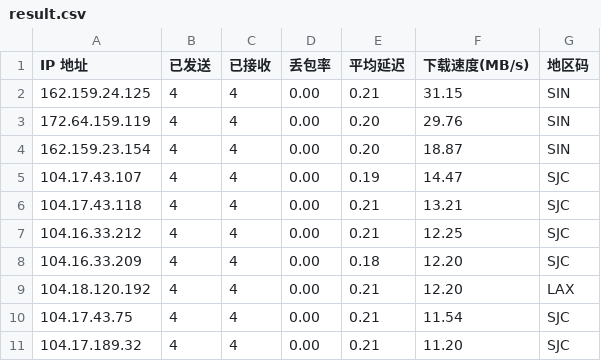
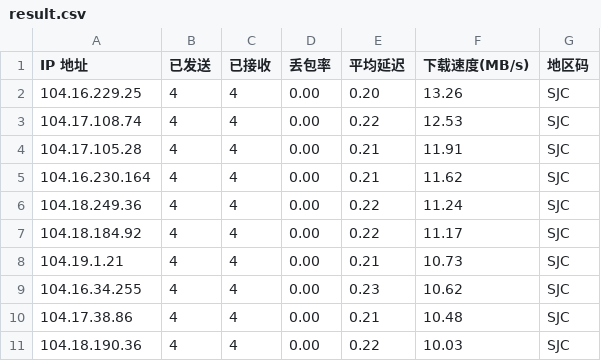
Before and after one commit to dayunliang/Customized_Config_Files, a CSV file: cfst/data/result.csv, drawn as a sheet.

Commit message:
Cron: auto update speedtest results [2026-05-28 11:50:07]

```diff
--- a/cfst/data/result.csv
+++ b/cfst/data/result.csv
@@ -1,11 +1,11 @@
 IP 地址,已发送,已接收,丢包率,平均延迟,下载速度(MB/s),地区码
-162.159.24.125,4,4,0.00,0.21,31.15,SIN
-172.64.159.119,4,4,0.00,0.20,29.76,SIN
-162.159.23.154,4,4,0.00,0.20,18.87,SIN
-104.17.43.107,4,4,0.00,0.19,14.47,SJC
-104.17.43.118,4,4,0.00,0.21,13.21,SJC
-104.16.33.212,4,4,0.00,0.21,12.25,SJC
-104.16.33.209,4,4,0.00,0.18,12.20,SJC
-104.18.120.192,4,4,0.00,0.21,12.20,LAX
-104.17.43.75,4,4,0.00,0.21,11.54,SJC
-104.17.189.32,4,4,0.00,0.21,11.20,SJC
+104.16.229.25,4,4,0.00,0.20,13.26,SJC
+104.17.108.74,4,4,0.00,0.22,12.53,SJC
+104.17.105.28,4,4,0.00,0.21,11.91,SJC
+104.16.230.164,4,4,0.00,0.21,11.62,SJC
+104.18.249.36,4,4,0.00,0.22,11.24,SJC
+104.18.184.92,4,4,0.00,0.22,11.17,SJC
+104.19.1.21,4,4,0.00,0.21,10.73,SJC
+104.16.34.255,4,4,0.00,0.23,10.62,SJC
+104.17.38.86,4,4,0.00,0.21,10.48,SJC
+104.18.190.36,4,4,0.00,0.22,10.03,SJC
```
Also changed, not shown: 1 other file.
